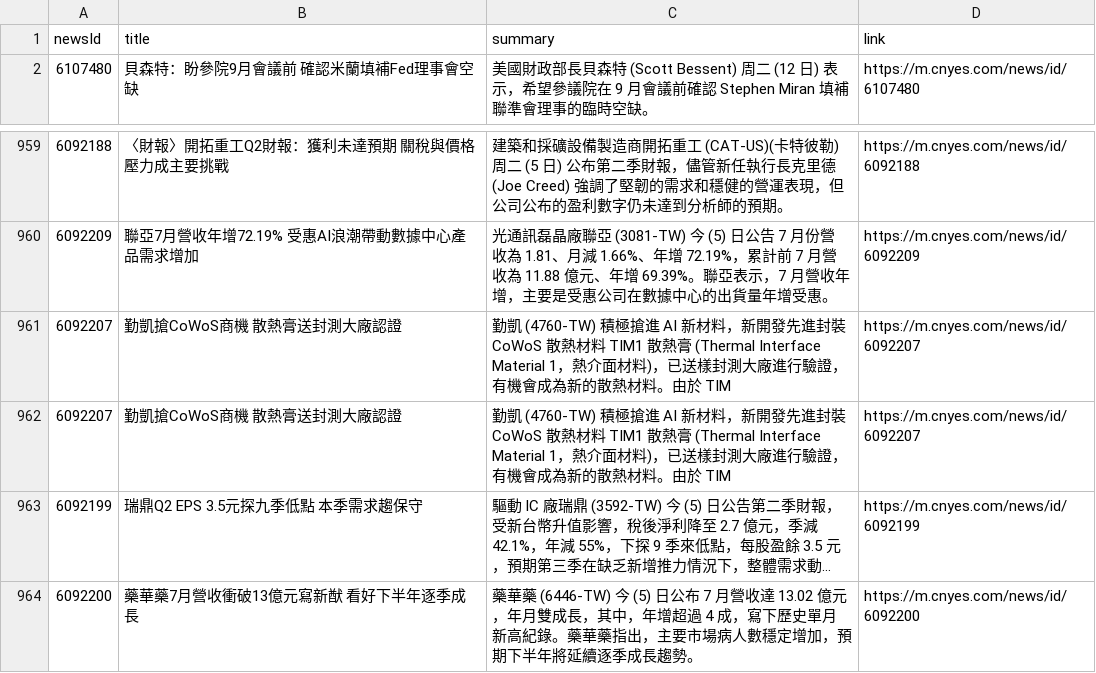
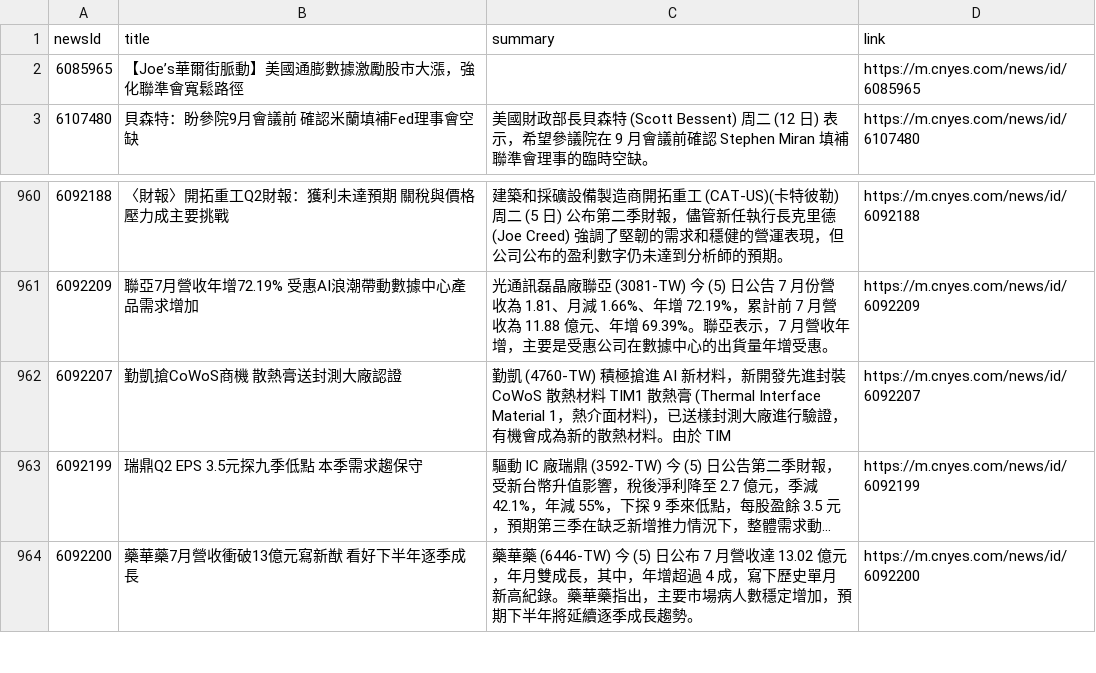
Before and after one commit to MaxDong168/test_github_actions, a CSV file: news.csv, drawn as a sheet; only a part is shown, gaps mark what is left out; long unchanged cells end in ….

Commit message:
更新鉅亨網新聞

```diff
--- a/news.csv
+++ b/news.csv
@@ -1,2 +1,3 @@
 newsId,title,summary,link
+6085965,【Joe’s華爾街脈動】美國通膨數據激勵股市大漲，強化聯準會寬鬆路徑,,https://m.cnyes.com/news/id/6085965
 6107480,貝森特：盼參院9月會議前 確認米蘭填補Fed理事會空缺,美國財政部長貝森特 (Scott Bessent) 周二 (12 日) 表示，希望參議院在 9 月會議前確認 Stephen Miran 填補聯準會理事的臨時空缺。,https://m.cnyes.com/news/id/6107480
@@ -960,3 +961,2 @@
 6092209,聯亞7月營收年增72.19% 受惠AI浪潮帶動數據中心產品需求增加,光通訊磊晶廠聯亞 (3081-TW) 今 (5) 日公告 7 月份營收為 1.81、月減 1.66%、年增 72.19%，累計前 7 月營收為 11.88 億元、年增 69.39%。聯亞表示，7 月營收年增，主要是受惠公司在數據中心的出貨量年增受惠。,https://m.cnyes.com/news/id/6092209
-6092207,勤凱搶CoWoS商機 散熱膏送封測大廠認證,勤凱 (4760-TW) 積極搶進 AI 新材料，新開發先進封裝 CoWoS 散熱材料 TIM1 散熱膏 (Thermal Interface Material 1，熱介面材料)，已送樣封測大廠進行驗證，有機會成為新的散熱材料。由於 TIM,https://m.cnyes.com/news/id/6092207
 6092207,勤凱搶CoWoS商機 散熱膏送封測大廠認證,勤凱 (4760-TW) 積極搶進 AI 新材料，新開發先進封裝 CoWoS 散熱材料 TIM1 散熱膏 (Thermal Interface Material 1，熱介面材料)，已送樣封測大廠進行驗證，有機會成為新的散熱材料。由於 TIM,https://m.cnyes.com/news/id/6092207
```
